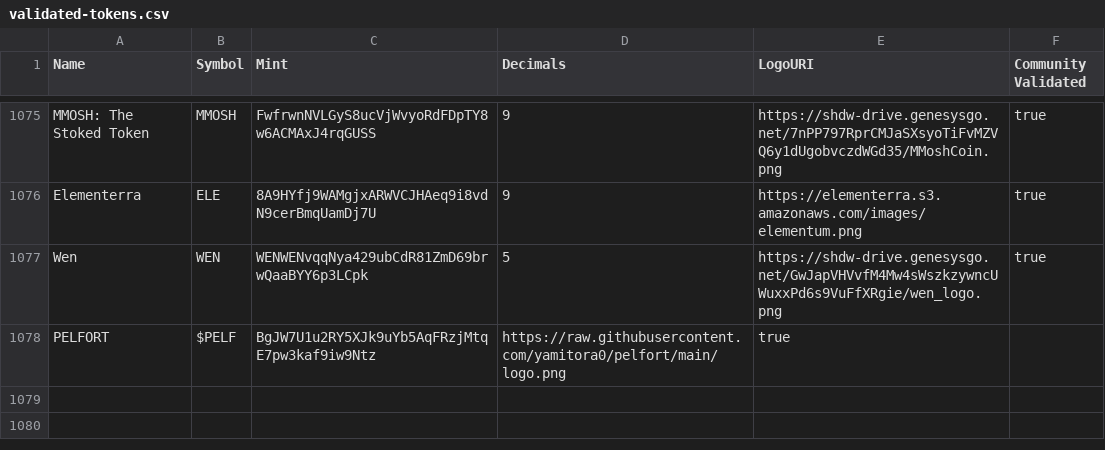
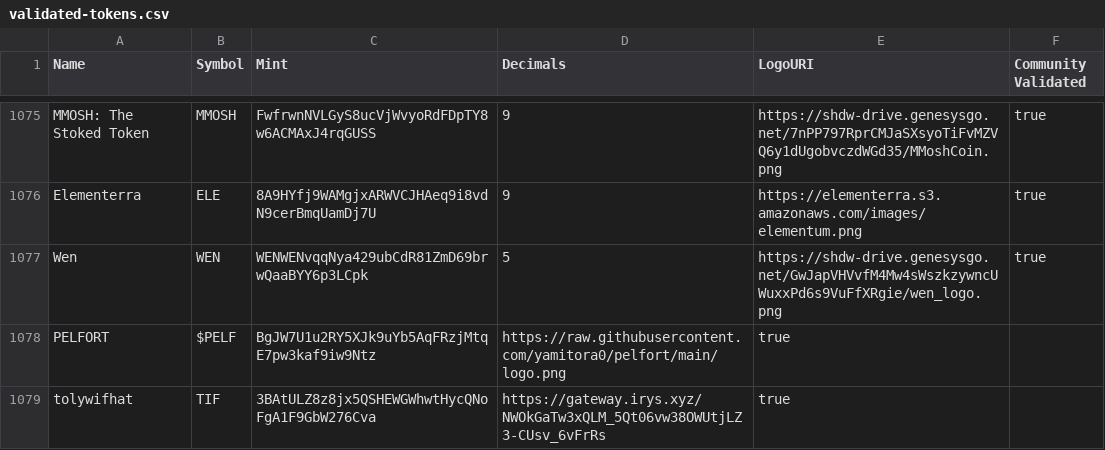
Before and after one commit to jup-ag/token-list, a CSV file: validated-tokens.csv, drawn as a sheet; only a part is shown, gaps mark what is left out.

Commit message:
validate tolywifhat

```diff
--- a/validated-tokens.csv
+++ b/validated-tokens.csv
@@ -1078 +1078,2 @@ Wen,WEN,WENWENvqqNya429ubCdR81ZmD69brwQaaBYY6p3LCpk,5,https://shdw-drive.genesys
 PELFORT,$PELF,BgJW7U1u2RY5XJk9uYb5AqFRzjMtqE7pw3kaf9iw9Ntz,https://raw.githubusercontent.com/yamitora0/pelfort/main/logo.png,true
+tolywifhat,TIF,3BAtULZ8z8jx5QSHEWGWhwtHycQNoFgA1F9GbW276Cva,https://gateway.irys.xyz/NWOkGaTw3xQLM_5Qt06vw38OWUtjLZ3-CUsv_6vFrRs,true
```
